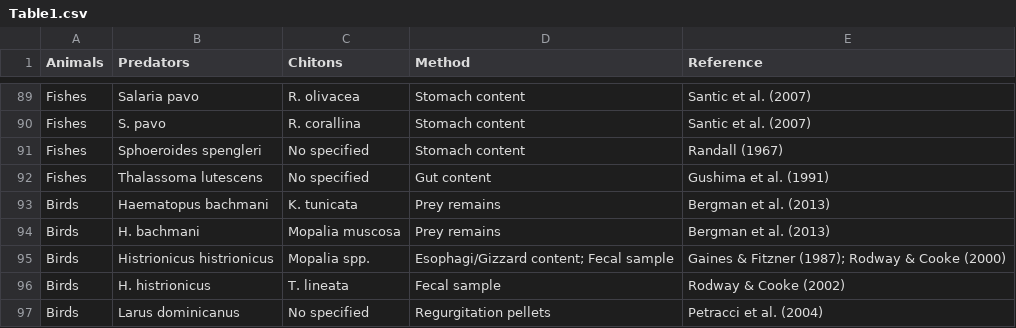
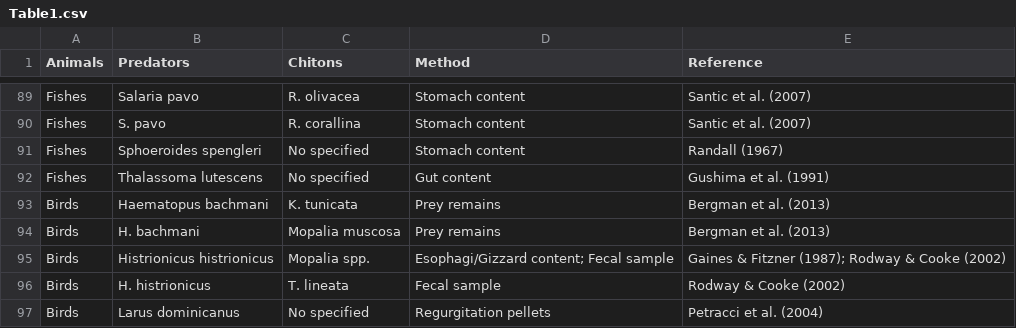
Before and after one commit to GuidoGrimaldi/who-preys-chiton, a CSV file: Table1.csv, drawn as a sheet; only a part is shown, gaps mark what is left out.

```diff
--- a/Table1.csv
+++ b/Table1.csv
@@ -94,3 +94,3 @@ Birds;Haematopus bachmani;K. tunicata;Prey remains;Bergman et al. (2013)
 Birds;H. bachmani;Mopalia muscosa;Prey remains;Bergman et al. (2013)
-Birds;Histrionicus histrionicus;Mopalia spp.;"Esophagi/Gizzard content; Fecal sample";"Gaines & Fitzner (1987); Rodway & Cooke (2000)"
+Birds;Histrionicus histrionicus;Mopalia spp.;"Esophagi/Gizzard content; Fecal sample";"Gaines & Fitzner (1987); Rodway & Cooke (2002)"
 Birds;H. histrionicus;T. lineata;Fecal sample;Rodway & Cooke (2002)
```
Also changed, not shown: 3 other files.
